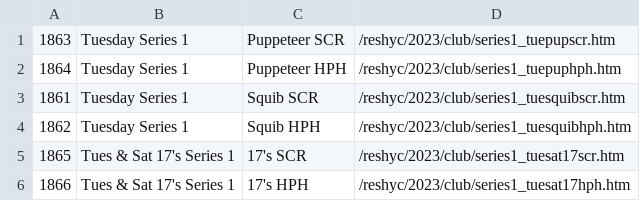
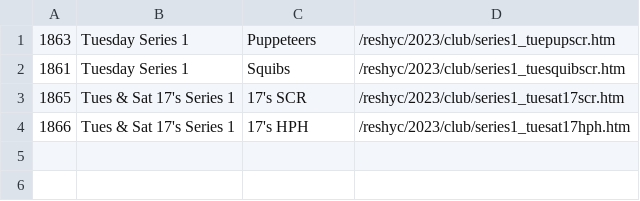
Before and after one commit to markmc/reshyc, a CSV file: backups/admin/2023_club.csv, drawn as a sheet.

Commit message:
Admin DB backup

```diff
--- a/backups/admin/2023_club.csv
+++ b/backups/admin/2023_club.csv
@@ -1,5 +1,3 @@
-1863,Tuesday Series 1,Puppeteer SCR,/reshyc/2023/club/series1_tuepupscr.htm
-1864,Tuesday Series 1,Puppeteer HPH,/reshyc/2023/club/series1_tuepuphph.htm
-1861,Tuesday Series 1,Squib SCR,/reshyc/2023/club/series1_tuesquibscr.htm
-1862,Tuesday Series 1,Squib HPH,/reshyc/2023/club/series1_tuesquibhph.htm
+1863,Tuesday Series 1,Puppeteers,/reshyc/2023/club/series1_tuepupscr.htm
+1861,Tuesday Series 1,Squibs,/reshyc/2023/club/series1_tuesquibscr.htm
 1865,Tues & Sat 17's Series 1,17's SCR,/reshyc/2023/club/series1_tuesat17scr.htm
```
